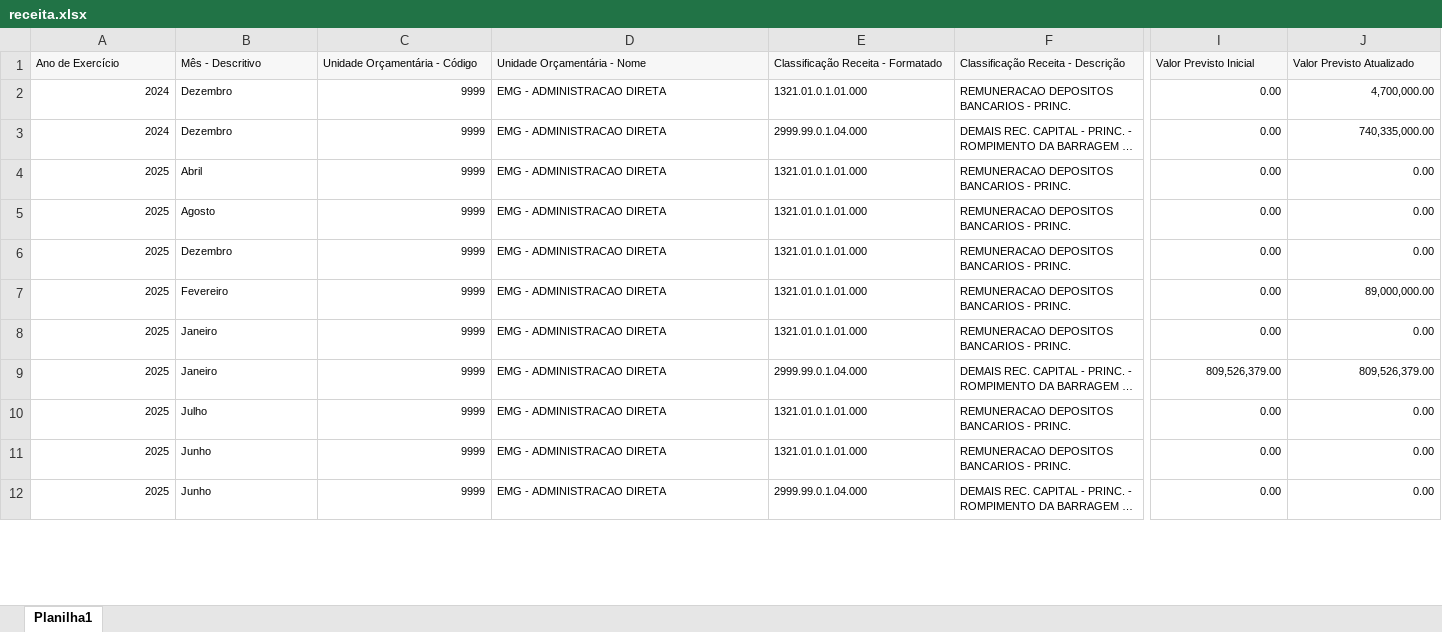
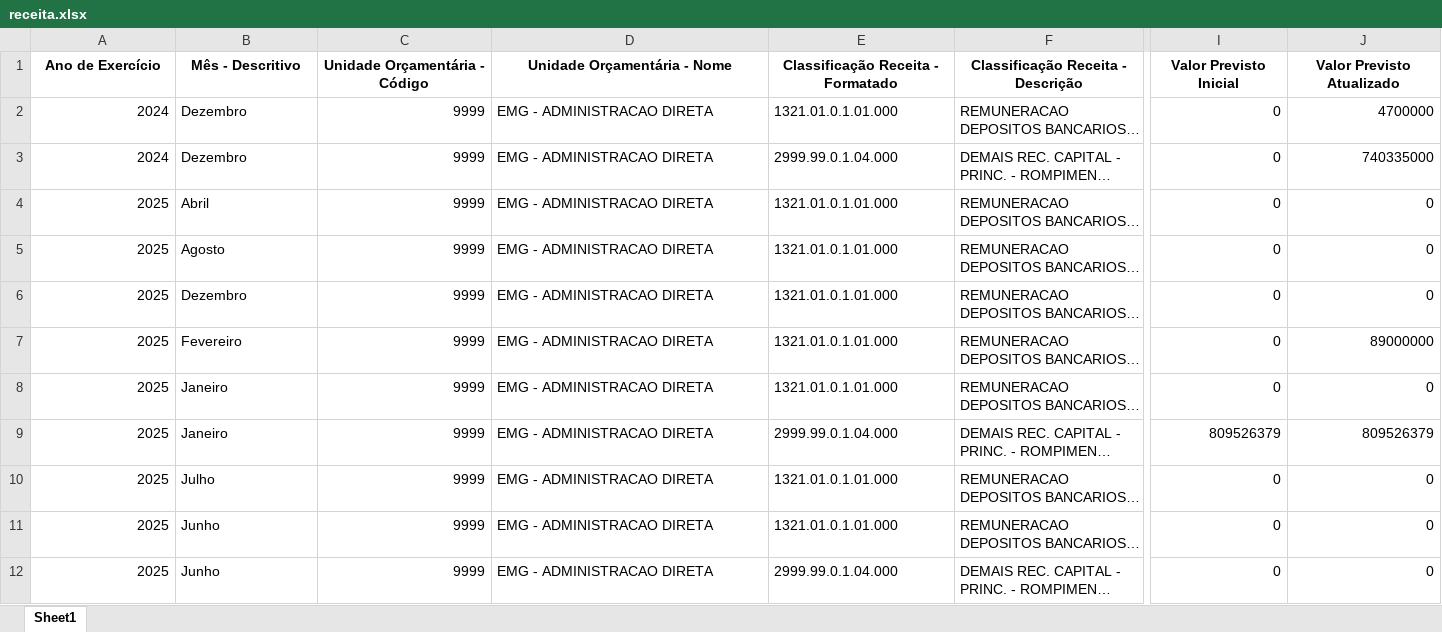
Before and after one commit to transparencia-mg/portal_mariana, an Excel workbook: upload/receita.xlsx, sheet Sheet1, drawn as a sheet; only a part is shown, gaps mark what is left out; long unchanged cells end in …; values as stored, in another font and other column widths than the file's, no borders; the diff covers the shown part only; the diff names each change by its address in the sheet, - before the commit and + after, or states it on an @@ line.

```diff
--- a/upload/receita.xlsx (sheet Sheet1)
+++ b/upload/receita.xlsx (sheet Sheet1)
-sheet tab: Planilha1
+sheet tab: Sheet1
@@ A1:J12 text size: larger @@
@@ A1:J1 fill: #F7F7F7 → none, bold: off → on, alignment: left → center @@
-I2:I8 (Valor Previsto Inicial): 0.00
+I2:I8 (Valor Previsto Inicial): 0
-J2 (Valor Previsto Atualizado): 4,700,000.00
+J2 (Valor Previsto Atualizado): 4700000
-J3 (Valor Previsto Atualizado): 740,335,000.00
+J3 (Valor Previsto Atualizado): 740335000
-J4:J6 (Valor Previsto Atualizado): 0.00
+J4:J6 (Valor Previsto Atualizado): 0
-J7 (Valor Previsto Atualizado): 89,000,000.00
+J7 (Valor Previsto Atualizado): 89000000
-J8 (Valor Previsto Atualizado): 0.00
+J8 (Valor Previsto Atualizado): 0
-I9 (Valor Previsto Inicial): 809,526,379.00
+I9 (Valor Previsto Inicial): 809526379
-J9 (Valor Previsto Atualizado): 809,526,379.00
+J9 (Valor Previsto Atualizado): 809526379
-I10:I12 (Valor Previsto Inicial): 0.00
+I10:I12 (Valor Previsto Inicial): 0
-J10:J12 (Valor Previsto Atualizado): 0.00
+J10:J12 (Valor Previsto Atualizado): 0
```
Also changed, not shown: 24 edited cells and cell formats elsewhere in this sheet, upload/contabancaria.xlsx, upload/empenho.xlsx, 1 other file.
